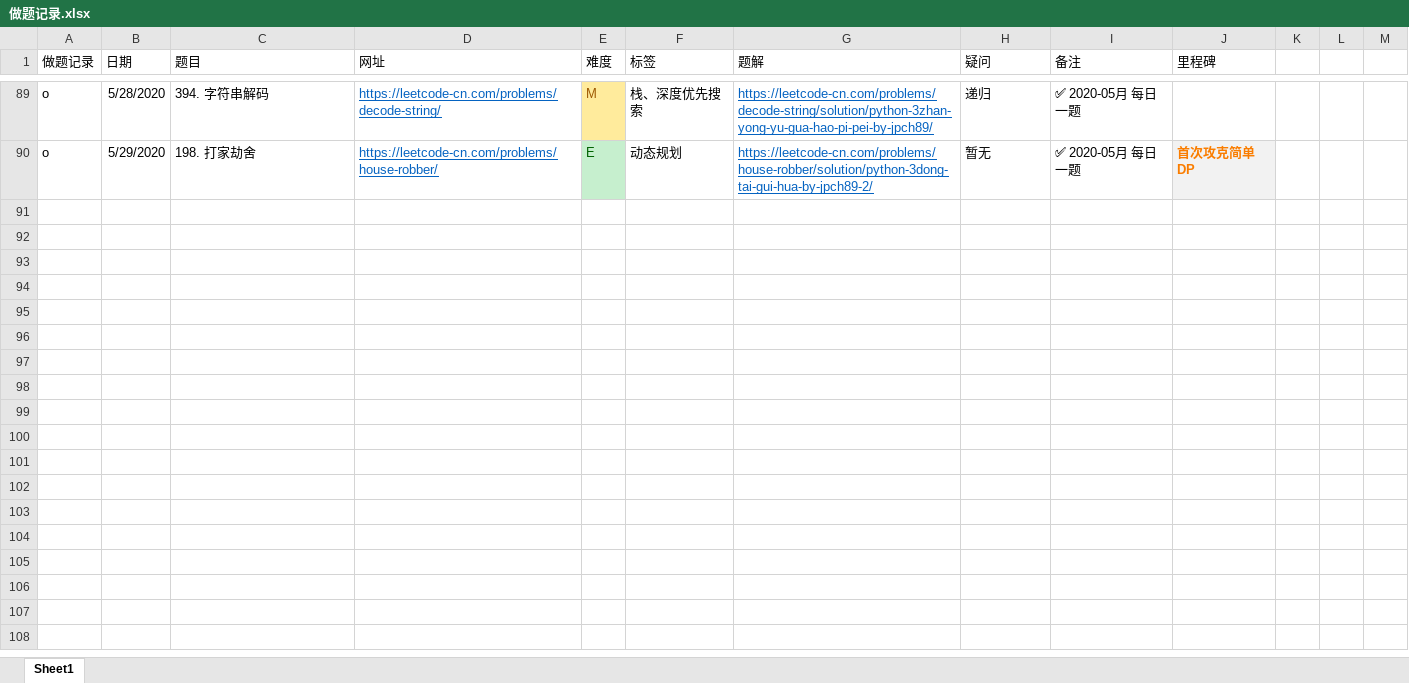
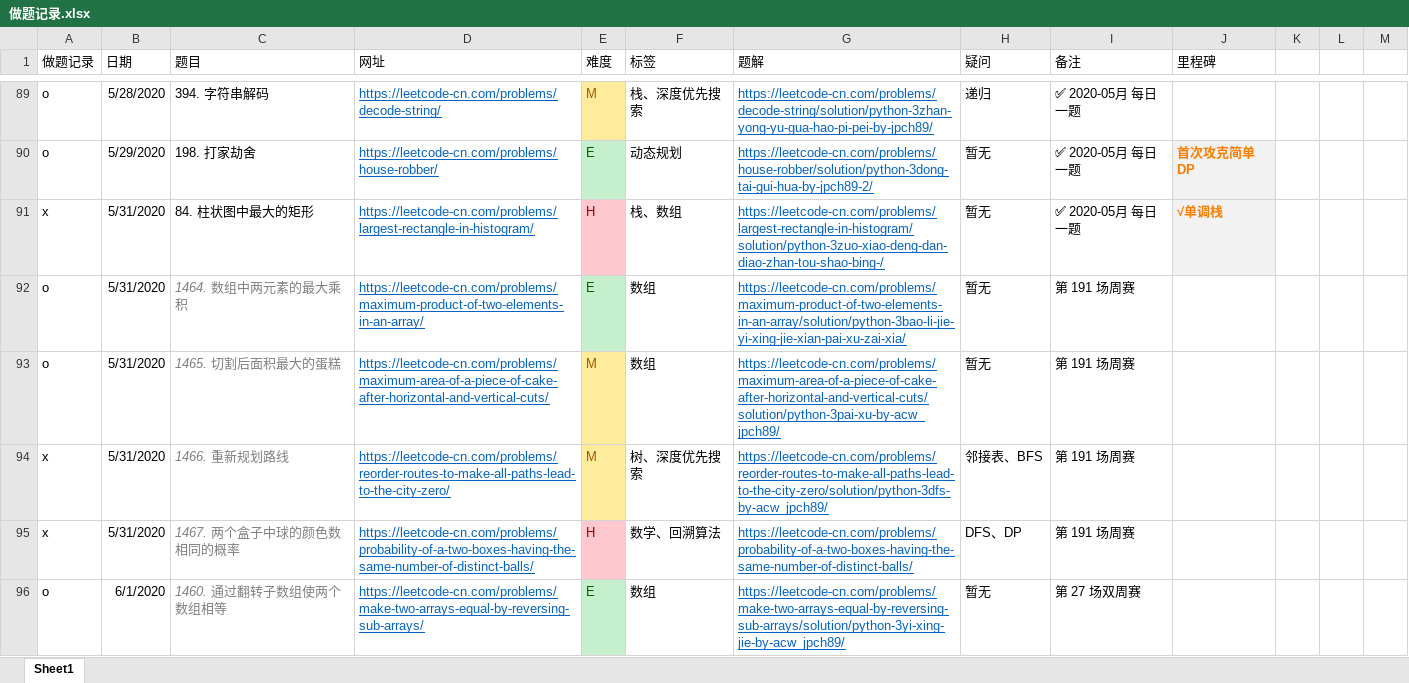
Before and after one commit to jpch89/leetcode, an Excel workbook: 做题记录.xlsx, sheet Sheet1, drawn as a sheet; only a part is shown, gaps mark what is left out; values as stored, in another font and other column widths than the file's, no borders; the diff covers the shown part only; the diff names each change by its address in the sheet, - before the commit and + after, or states it on an @@ line.

```diff
--- a/做题记录.xlsx (sheet Sheet1)
+++ b/做题记录.xlsx (sheet Sheet1)
+row 91: x | 5/31/2020 | 84. 柱状图中最大的矩形 | https://leetcode-cn.com/problems/largest-rectangle-in-histogram/ | H | 栈、数组 | https://leetcode-cn.com/problems/largest-rectangle-in-histogram/solution/python-3zuo-xiao-deng-dan-diao-zhan-tou-shao-bing-/ | 暂无 | ✅ 2020-05月 每日一题 | √单调栈
+row 92: o | 5/31/2020 | 1464. 数组中两元素的最大乘积 | https://leetcode-cn.com/problems/maximum-product-of-two-elements-in-an-array/ | E | 数组 | https://leetcode-cn.com/problems/maximum-product-of-two-elements-in-an-array/solution/python-3bao-li-jie-yi-xing-jie-xian-pai-xu-zai-xia/ | 暂无 | 第 191 场周赛
+row 93: o | 5/31/2020 | 1465. 切割后面积最大的蛋糕 | https://leetcode-cn.com/problems/maximum-area-of-a-piece-of-cake-after-horizontal-and-vertical-cuts/ | M | 数组 | https://leetcode-cn.com/problems/maximum-area-of-a-piece-of-cake-after-horizontal-and-vertical-cuts/solution/python-3pai-xu-by-acw_jpch89/ | 暂无 | 第 191 场周赛
+row 94: x | 5/31/2020 | 1466. 重新规划路线 | https://leetcode-cn.com/problems/reorder-routes-to-make-all-paths-lead-to-the-city-zero/ | M | 树、深度优先搜索 | https://leetcode-cn.com/problems/reorder-routes-to-make-all-paths-lead-to-the-city-zero/solution/python-3dfs-by-acw_jpch89/ | 邻接表、BFS | 第 191 场周赛
+row 95: x | 5/31/2020 | 1467. 两个盒子中球的颜色数相同的概率 | https://leetcode-cn.com/problems/probability-of-a-two-boxes-having-the-same-number-of-distinct-balls/ | H | 数学、回溯算法 | https://leetcode-cn.com/problems/probability-of-a-two-boxes-having-the-same-number-of-distinct-balls/ | DFS、DP | 第 191 场周赛
+row 96: o | 6/1/2020 | 1460. 通过翻转子数组使两个数组相等 | https://leetcode-cn.com/problems/make-two-arrays-equal-by-reversing-sub-arrays/ | E | 数组 | https://leetcode-cn.com/problems/make-two-arrays-equal-by-reversing-sub-arrays/solution/python-3yi-xing-jie-by-acw_jpch89/ | 暂无 | 第 27 场双周赛
```
Also changed, not shown: 5 added rows and 3 edited cells elsewhere in this sheet, 10 other files.
